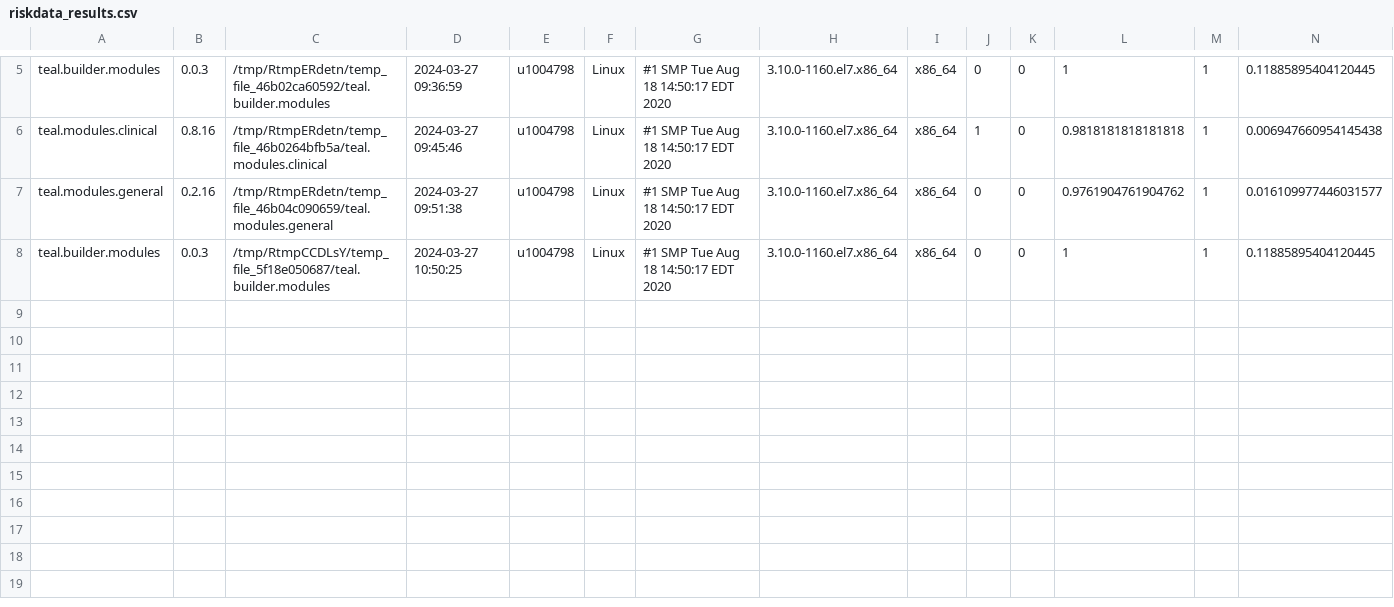
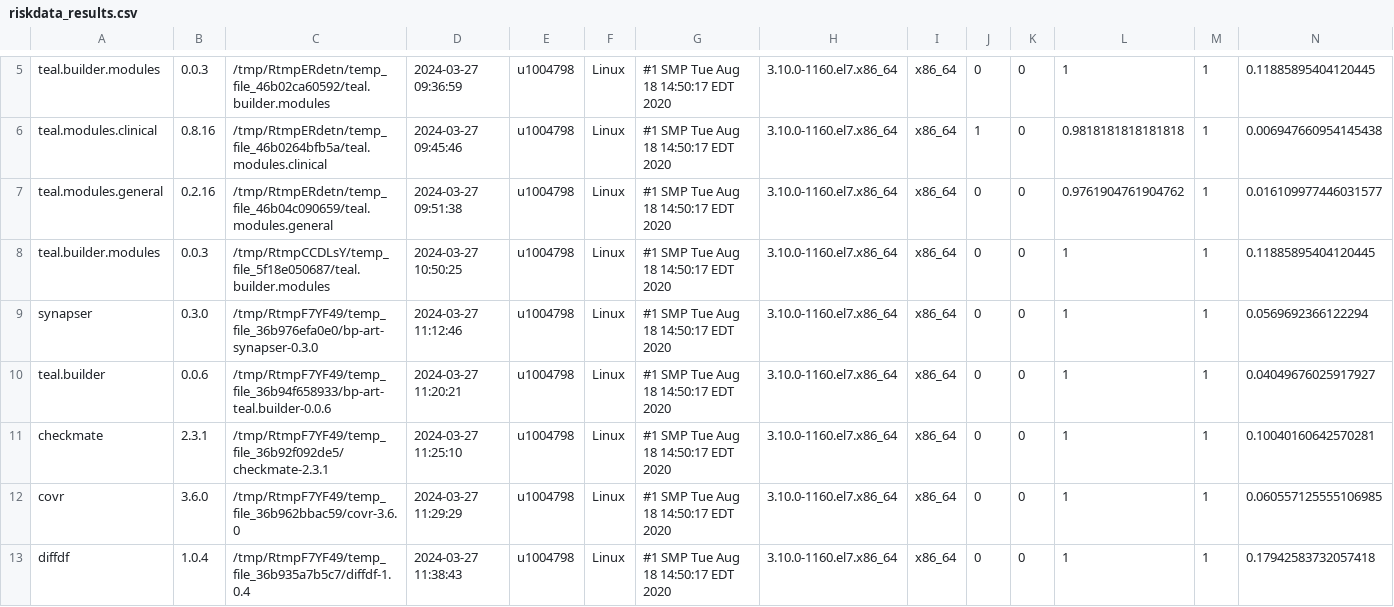
Before and after one commit to Sanofi-Public/risk.assessr, a CSV file: inst/extdata/riskdata_results.csv, drawn as a sheet; only a part is shown, gaps mark what is left out; rows hold the shown columns only; the diff names each change by its address in the sheet, - before the commit and + after, or states it on an @@ line.

Commit message:
add data checkmate covr tb diffdf synapser 0.3.0 build args on

```diff
--- a/inst/extdata/riskdata_results.csv
+++ b/inst/extdata/riskdata_results.csv
+row 9: synapser | 0.3.0 | /tmp/RtmpF7YF49/temp_file_36b976efa0e0/bp-art-synapser-0.3.0 | 2024-03-27 11:12:46 | u1004798 | Linux | #1 SMP Tue Aug 18 14:50:17 EDT 2020 | 3.10.0-1160.el7.x86_64 | x86_64 | 0 | 0 | 1 | 1 | 0.0569692366122294
+row 10: teal.builder | 0.0.6 | /tmp/RtmpF7YF49/temp_file_36b94f658933/bp-art-teal.builder-0.0.6 | 2024-03-27 11:20:21 | u1004798 | Linux | #1 SMP Tue Aug 18 14:50:17 EDT 2020 | 3.10.0-1160.el7.x86_64 | x86_64 | 0 | 0 | 1 | 1 | 0.04049676025917927
+row 11: checkmate | 2.3.1 | /tmp/RtmpF7YF49/temp_file_36b92f092de5/checkmate-2.3.1 | 2024-03-27 11:25:10 | u1004798 | Linux | #1 SMP Tue Aug 18 14:50:17 EDT 2020 | 3.10.0-1160.el7.x86_64 | x86_64 | 0 | 0 | 1 | 1 | 0.10040160642570281
+row 12: covr | 3.6.0 | /tmp/RtmpF7YF49/temp_file_36b962bbac59/covr-3.6.0 | 2024-03-27 11:29:29 | u1004798 | Linux | #1 SMP Tue Aug 18 14:50:17 EDT 2020 | 3.10.0-1160.el7.x86_64 | x86_64 | 0 | 0 | 1 | 1 | 0.060557125555106985
+row 13: diffdf | 1.0.4 | /tmp/RtmpF7YF49/temp_file_36b935a7b5c7/diffdf-1.0.4 | 2024-03-27 11:38:43 | u1004798 | Linux | #1 SMP Tue Aug 18 14:50:17 EDT 2020 | 3.10.0-1160.el7.x86_64 | x86_64 | 0 | 0 | 1 | 1 | 0.17942583732057418
```
Also changed, not shown: 10 other files.
